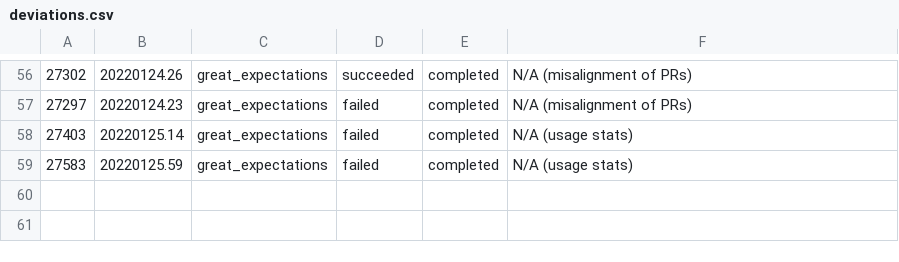
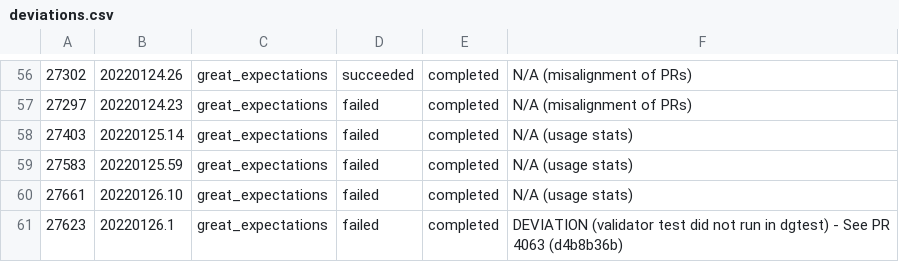
Before and after one commit to greatexpectationslabs/dgtest, a CSV file: analysis/deviations.csv, drawn as a sheet; only a part is shown, gaps mark what is left out.

Commit message:
chore: update analysis notebook

```diff
--- a/analysis/deviations.csv
+++ b/analysis/deviations.csv
@@ -59 +59,3 @@
 27583, 20220125.59, great_expectations, failed, completed,        N/A (usage stats)
+27661, 20220126.10, great_expectations, failed, completed,        N/A (usage stats)
+27623, 20220126.1, great_expectations, failed, completed,         DEVIATION (validator test did not run in dgtest) - See PR 4063 (d4b8b36b)
```
Also changed, not shown: 2 other files.
